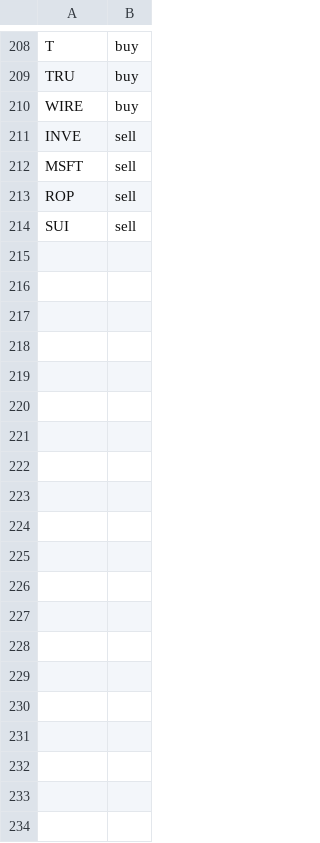
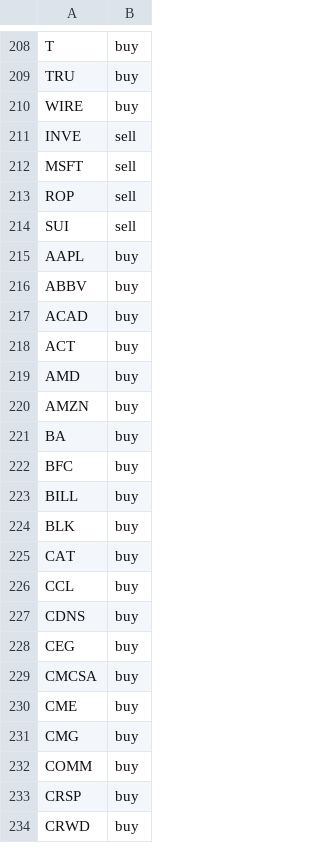
Before and after one commit to jolie-mcdonnell/llm_trader, a CSV file: data/trades_morning.csv, drawn as a sheet; only a part is shown, gaps mark what is left out; the diff covers the shown part only.

```diff
--- a/data/trades_morning.csv
+++ b/data/trades_morning.csv
@@ -214 +214,21 @@ ROP,sell
 SUI,sell
+AAPL,buy
+ABBV,buy
+ACAD,buy
+ACT,buy
+AMD,buy
+AMZN,buy
+BA,buy
+BFC,buy
+BILL,buy
+BLK,buy
+CAT,buy
+CCL,buy
+CDNS,buy
+CEG,buy
+CMCSA,buy
+CME,buy
+CMG,buy
+COMM,buy
+CRSP,buy
+CRWD,buy
```
Also changed, not shown: 71 added rows elsewhere in this file.
